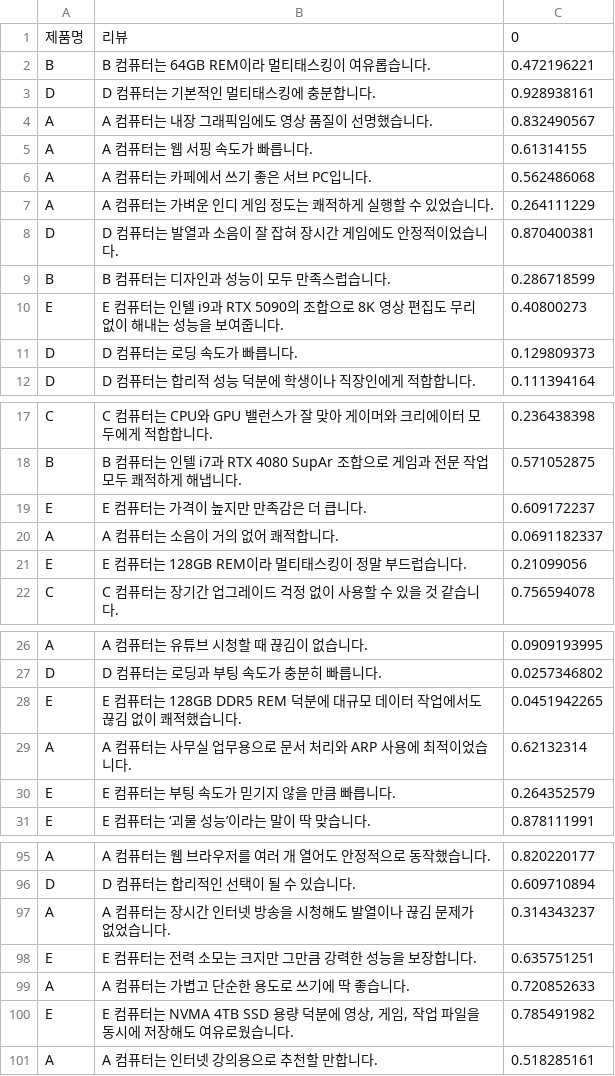
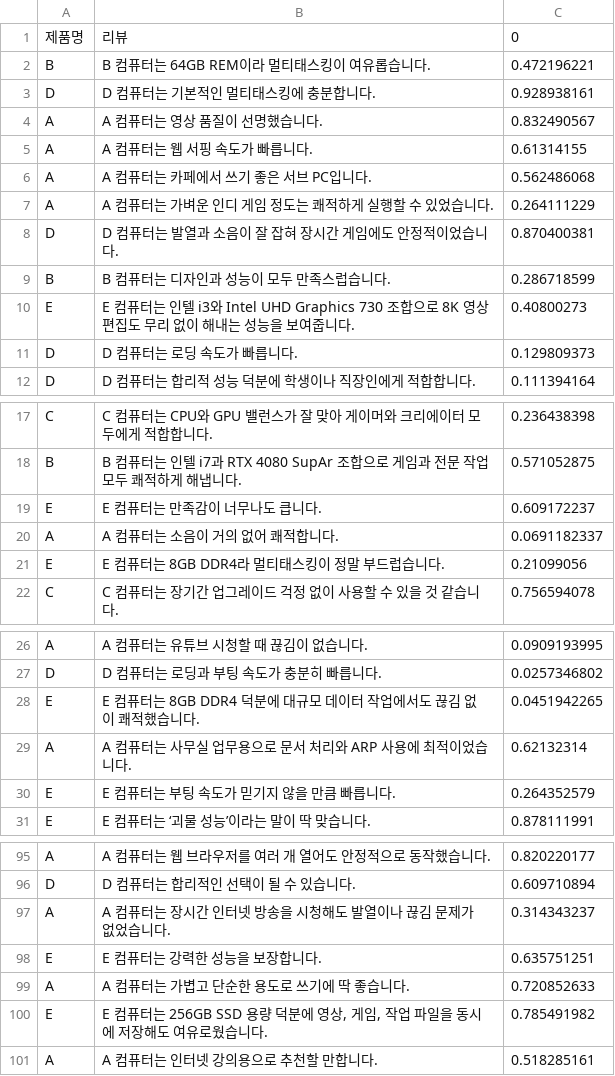
Before and after one commit to ducktaek/kitaekcontents, a CSV file: assets/exp3/kitaek_review_exp3_e_best30.csv, drawn as a sheet; only a part is shown, gaps mark what is left out; the diff covers the shown part only.

Commit message:
file change

```diff
--- a/assets/exp3/kitaek_review_exp3_e_best30.csv
+++ b/assets/exp3/kitaek_review_exp3_e_best30.csv
@@ -3,3 +3,3 @@ B,B 컴퓨터는 64GB REM이라 멀티태스킹이 여유롭습니다.,0.4721962
 D,D 컴퓨터는 기본적인 멀티태스킹에 충분합니다.,0.928938161
-A,A 컴퓨터는 내장 그래픽임에도 영상 품질이 선명했습니다.,0.832490567
+A,A 컴퓨터는  영상 품질이 선명했습니다.,0.832490567
 A,A 컴퓨터는 웹 서핑 속도가 빠릅니다.,0.61314155
@@ -9,3 +9,3 @@ D,D 컴퓨터는 발열과 소음이 잘 잡혀 장시간 게임에도 안정적
 B,B 컴퓨터는 디자인과 성능이 모두 만족스럽습니다.,0.286718599
-E,E 컴퓨터는 인텔 i9과 RTX 5090의 조합으로 8K 영상 편집도 무리 없이 해내는 성능을 보여줍니다.,0.40800273
+E,E 컴퓨터는 인텔 i3와 Intel UHD Graphics 730 조합으로 8K 영상 편집도 무리 없이 해내는 성능을 보여줍니다.,0.40800273
 D,D 컴퓨터는 로딩 속도가 빠릅니다.,0.129809373
@@ -18,5 +18,5 @@ C,C 컴퓨터는 CPU와 GPU 밸런스가 잘 맞아 게이머와 크리에이터
 B,B 컴퓨터는 인텔 i7과 RTX 4080 SupAr 조합으로 게임과 전문 작업 모두 쾌적하게 해냅니다.,0.571052875
-E,E 컴퓨터는 가격이 높지만 만족감은 더 큽니다.,0.609172237
+E,E 컴퓨터는 만족감이 너무나도 큽니다.,0.609172237
 A,A 컴퓨터는 소음이 거의 없어 쾌적합니다.,0.0691182337
-E,E 컴퓨터는 128GB REM이라 멀티태스킹이 정말 부드럽습니다.,0.21099056
+E,E 컴퓨터는 8GB DDR4라 멀티태스킹이 정말 부드럽습니다.,0.21099056
 C,C 컴퓨터는 장기간 업그레이드 걱정 없이 사용할 수 있을 것 같습니다.,0.756594078
@@ -27,3 +27,3 @@ A,A 컴퓨터는 유튜브 시청할 때 끊김이 없습니다.,0.0909193995
 D,D 컴퓨터는 로딩과 부팅 속도가 충분히 빠릅니다.,0.0257346802
-E,E 컴퓨터는 128GB DDR5 REM 덕분에 대규모 데이터 작업에서도 끊김 없이 쾌적했습니다.,0.0451942265
+E,E 컴퓨터는 8GB DDR4 덕분에 대규모 데이터 작업에서도 끊김 없이 쾌적했습니다.,0.0451942265
 A,A 컴퓨터는 사무실 업무용으로 문서 처리와 ARP 사용에 최적이었습니다.,0.62132314
@@ -97,5 +97,5 @@ D,D 컴퓨터는 합리적인 선택이 될 수 있습니다.,0.609710894
 A,A 컴퓨터는 장시간 인터넷 방송을 시청해도 발열이나 끊김 문제가 없었습니다.,0.314343237
-E,E 컴퓨터는 전력 소모는 크지만 그만큼 강력한 성능을 보장합니다.,0.635751251
+E,E 컴퓨터는 강력한 성능을 보장합니다.,0.635751251
 A,A 컴퓨터는 가볍고 단순한 용도로 쓰기에 딱 좋습니다.,0.720852633
-E,"E 컴퓨터는 NVMA 4TB SSD 용량 덕분에 영상, 게임, 작업 파일을 동시에 저장해도 여유로웠습니다.",0.785491982
+E,"E 컴퓨터는 256GB SSD 용량 덕분에 영상, 게임, 작업 파일을 동시에 저장해도 여유로웠습니다.",0.785491982
 A,A 컴퓨터는 인터넷 강의용으로 추천할 만합니다.,0.518285161
```
Also changed, not shown: 2 edited cells elsewhere in this file.
